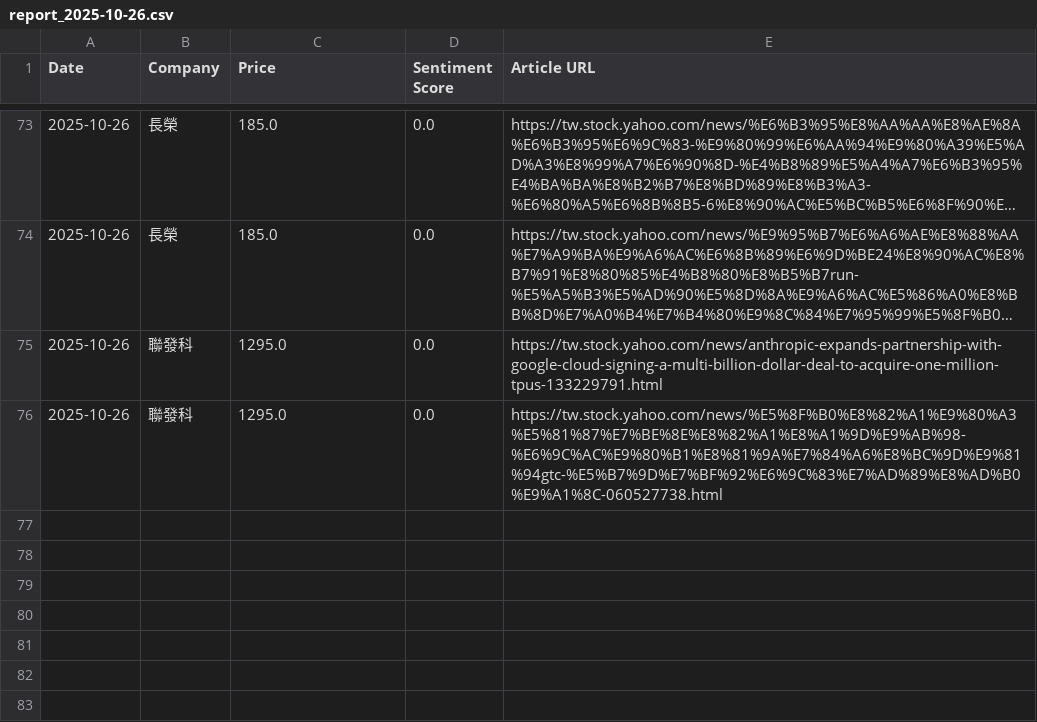
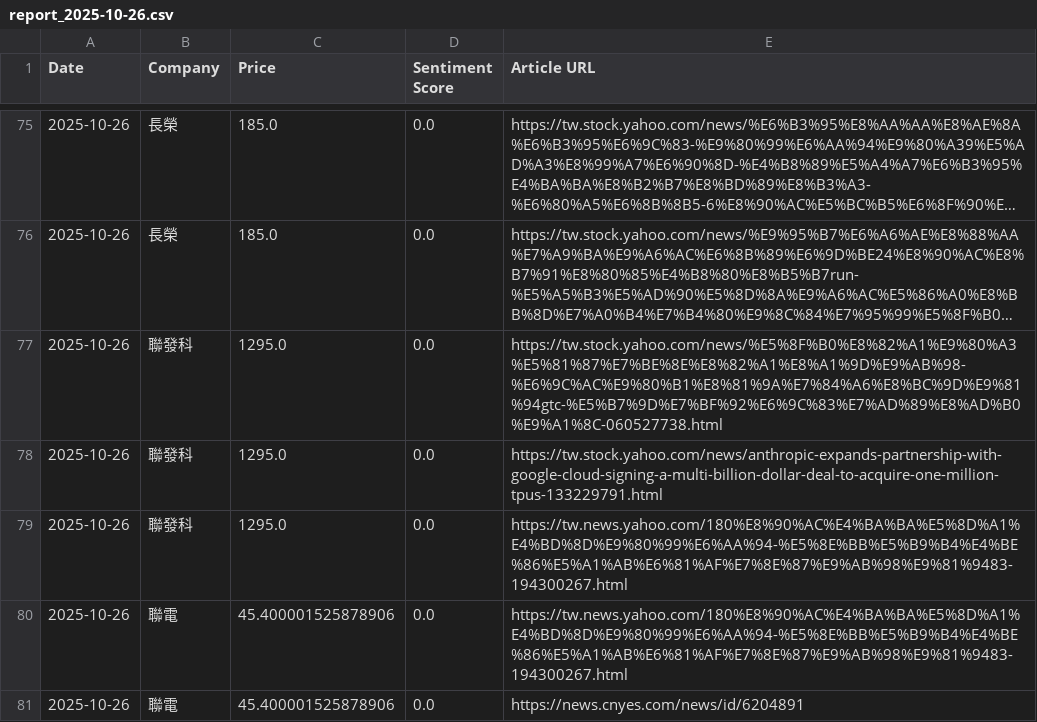
Before and after one commit to altekACS/altekACS.github.io, a CSV file: DailyShare/data/report_2025-10-26.csv, drawn as a sheet; only a part is shown, gaps mark what is left out; long unchanged cells end in …; addresses are those after the commit; the diff covers the shown part only; the diff names each change by its address in the sheet, - before the commit and + after, or states it on an @@ line.

Commit message:
Update report: 2025-10-26

```diff
--- a/DailyShare/data/report_2025-10-26.csv
+++ b/DailyShare/data/report_2025-10-26.csv
+row 77: 2025-10-26 | 聯發科 | 1295.0 | 0.0 | https://tw.stock.yahoo.com/news/%E5%8F%B0%E8%82%A1%E9%80%A3%E5%81%87%E7%BE%8E%E8%82%A1%E8%A1%9D%E9%AB%98-%E6%9C%AC%E9%80%B1%E8%81%9A%E7%84%A6%E8%BC%9D%E9%81%94gtc-%E5%B7%9D%E7%BF%92%E6%9C%83%E7%AD%89%E8%AD%B0%E9%A1%8C-060527738.html
-E79 (Article URL): https://tw.stock.yahoo.com/news/%E5%8F%B0%E8%82%A1%E9%80%A3%E5%81%87%E7%BE%8E%E8%82%A1%E8%A1%9D%E9%AB%98-%E6%9C%AC%E9%80%B1%E8%81%9A%E7%84%A6%E8%BC%9D%E9%81%94gtc-%E5%B7%9D%E7%BF%92%E6%9C%83%E7%AD%89%E8%AD%B0%E9%A1%8C-060527738.html
+E79 (Article URL): https://tw.news.yahoo.com/180%E8%90%AC%E4%BA%BA%E5%8D%A1%E4%BD%8D%E9%80%99%E6%AA%94-%E5%8E%BB%E5%B9%B4%E4%BE%86%E5%A1%AB%E6%81%AF%E7%8E%87%E9%AB%98%E9%81%9483-194300267.html
+row 80: 2025-10-26 | 聯電 | 45.400001525878906 | 0.0 | https://tw.news.yahoo.com/180%E8%90%AC%E4%BA%BA%E5%8D%A1%E4%BD%8D%E9%80%99%E6%AA%94-%E5%8E%BB%E5%B9%B4%E4%BE%86%E5%A1%AB%E6%81%AF%E7%8E%87%E9%AB%98%E9%81%9483-194300267.html
+row 81: 2025-10-26 | 聯電 | 45.400001525878906 | 0.0 | https://news.cnyes.com/news/id/6204891
```
Also changed, not shown: 9 added rows, 7 removed rows, 37 moved rows and 12 edited cells elsewhere in this file, 1 other file.
